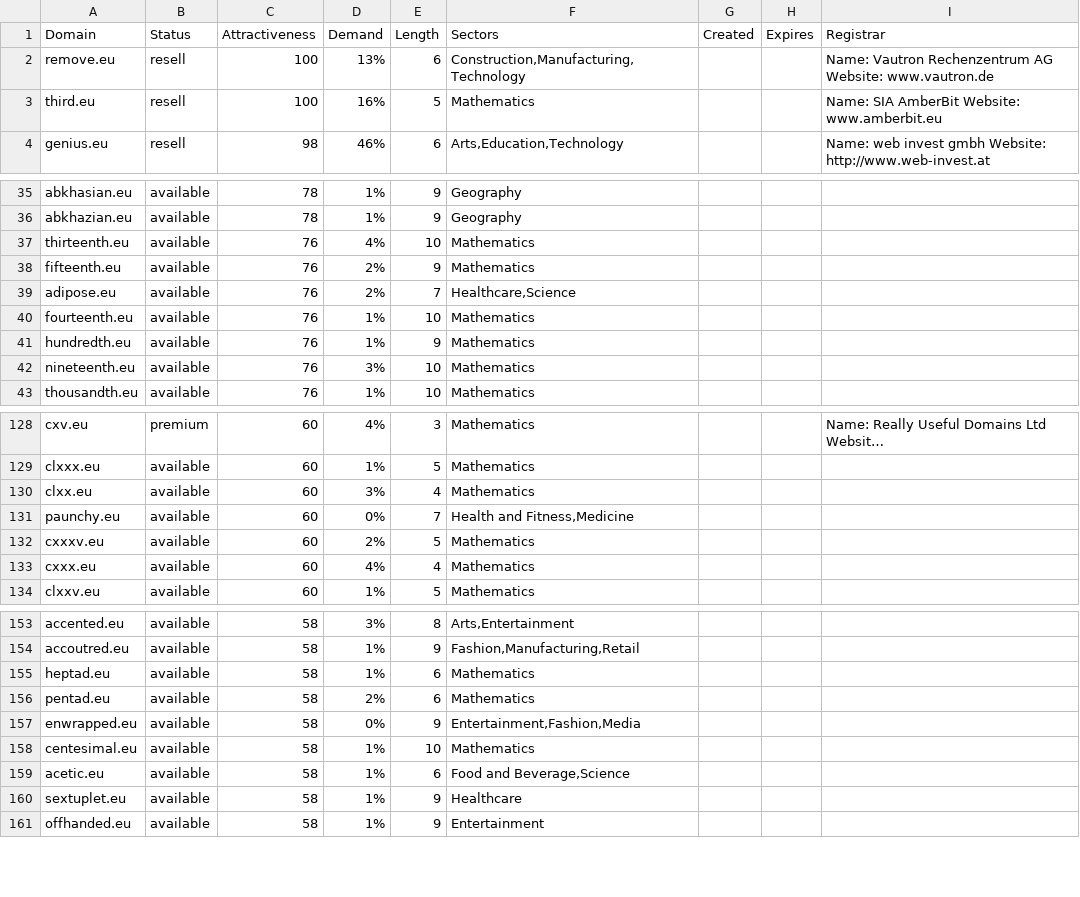
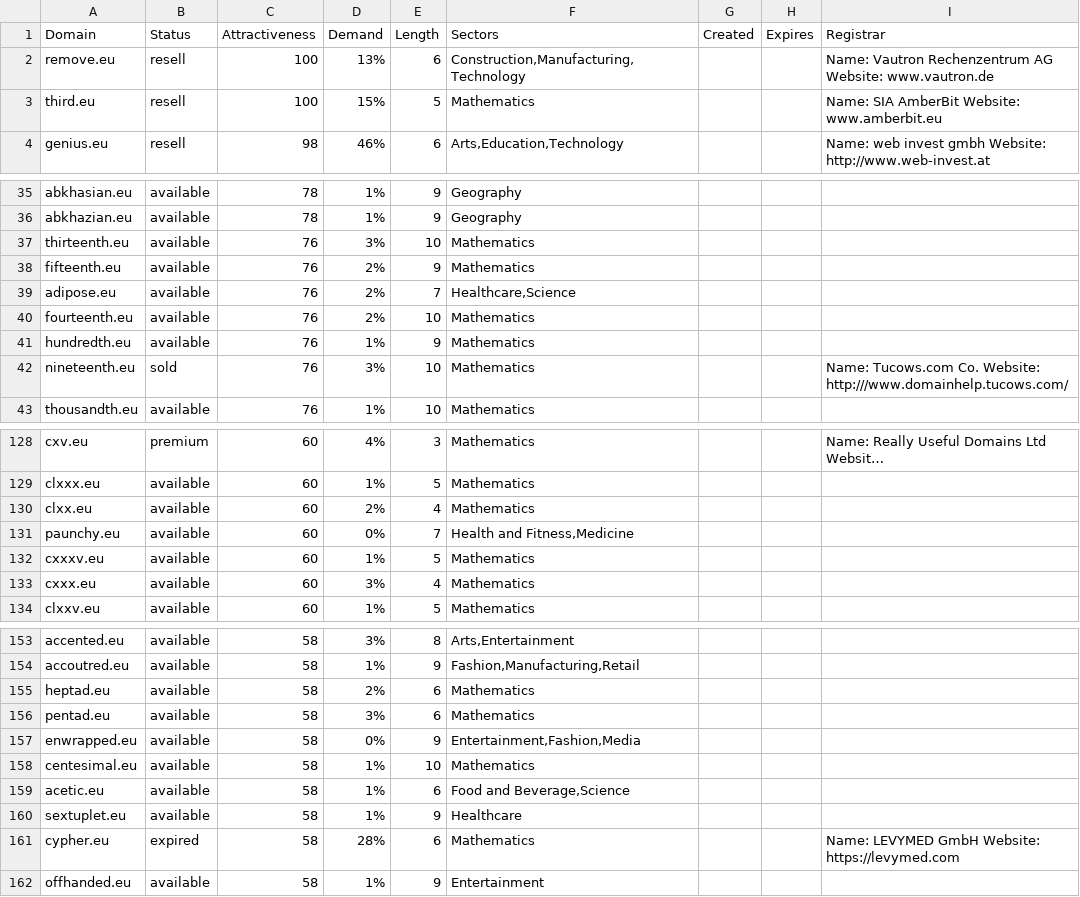
Before and after one commit to UniqueDomains/eu-oneword-domains, a CSV file: eu.csv, drawn as a sheet; only a part is shown, gaps mark what is left out; long unchanged cells end in …; the diff covers the shown part only; the diff names each change by its address in the sheet, - before the commit and + after, or states it on an @@ line.

Commit message:
Domains update

```diff
--- a/eu.csv
+++ b/eu.csv
-D3 (Demand): 16%
+D3 (Demand): 15%
-D37 (Demand): 4%
+D37 (Demand): 3%
-D40 (Demand): 1%
+D40 (Demand): 2%
-B42 (Status): available
+B42 (Status): sold
-I42 (Registrar): (empty)
+I42 (Registrar): Name: Tucows.com Co. Website: http:///www.domainhelp.tucows.com/
-D130 (Demand): 3%
+D130 (Demand): 2%
-D132 (Demand): 2%
+D132 (Demand): 1%
-D133 (Demand): 4%
+D133 (Demand): 3%
-D155 (Demand): 1%
+D155 (Demand): 2%
-D156 (Demand): 2%
+D156 (Demand): 3%
+row 161: cypher.eu | expired | 58 | 28% | 6 | Mathematics |  |  | Name: LEVYMED GmbH Website: https://levymed.com
```
Also changed, not shown: 19 edited cells elsewhere in this file, 2 other files.
